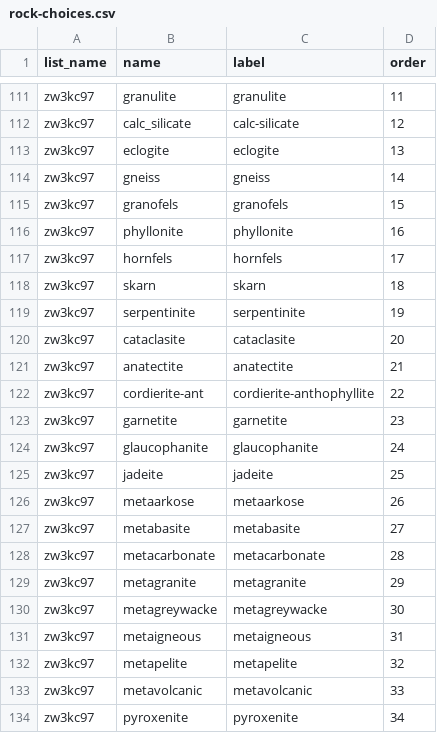
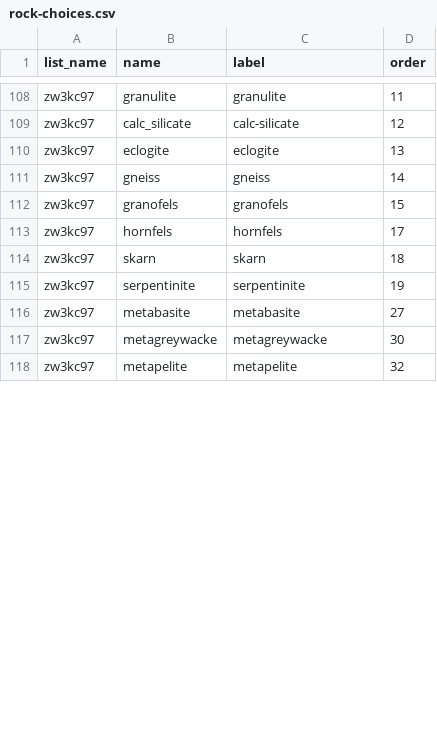
Before and after one commit to StraboSpot/strabo-mobile, a CSV file: www/app/data-models/pet/rock-choices.csv, drawn as a sheet; only a part is shown, gaps mark what is left out; removed rows and columns are numbered as before the commit, all else as after; the diff covers the shown part only; the diff names each change by its address in the sheet, - before the commit and + after, or states it on an @@ line.

```diff
--- a/www/app/data-models/pet/rock-choices.csv
+++ b/www/app/data-models/pet/rock-choices.csv
-row 116: zw3kc97 | phyllonite | phyllonite | 16
-row 120: zw3kc97 | cataclasite | cataclasite | 20
-row 121: zw3kc97 | anatectite | anatectite | 21
-row 122: zw3kc97 | cordierite-ant | cordierite-anthophyllite | 22
-row 123: zw3kc97 | garnetite | garnetite | 23
-row 124: zw3kc97 | glaucophanite | glaucophanite | 24
-row 125: zw3kc97 | jadeite | jadeite | 25
-row 126: zw3kc97 | metaarkose | metaarkose | 26
-row 128: zw3kc97 | metacarbonate | metacarbonate | 28
-row 129: zw3kc97 | metagranite | metagranite | 29
-row 131: zw3kc97 | metaigneous | metaigneous | 31
-row 133: zw3kc97 | metavolcanic | metavolcanic | 33
-row 134: zw3kc97 | pyroxenite | pyroxenite | 34
```
Also changed, not shown: 10 added rows, 14 removed rows and 32 edited cells elsewhere in this file, www/app/data-models/pet/rock-survey.csv.
